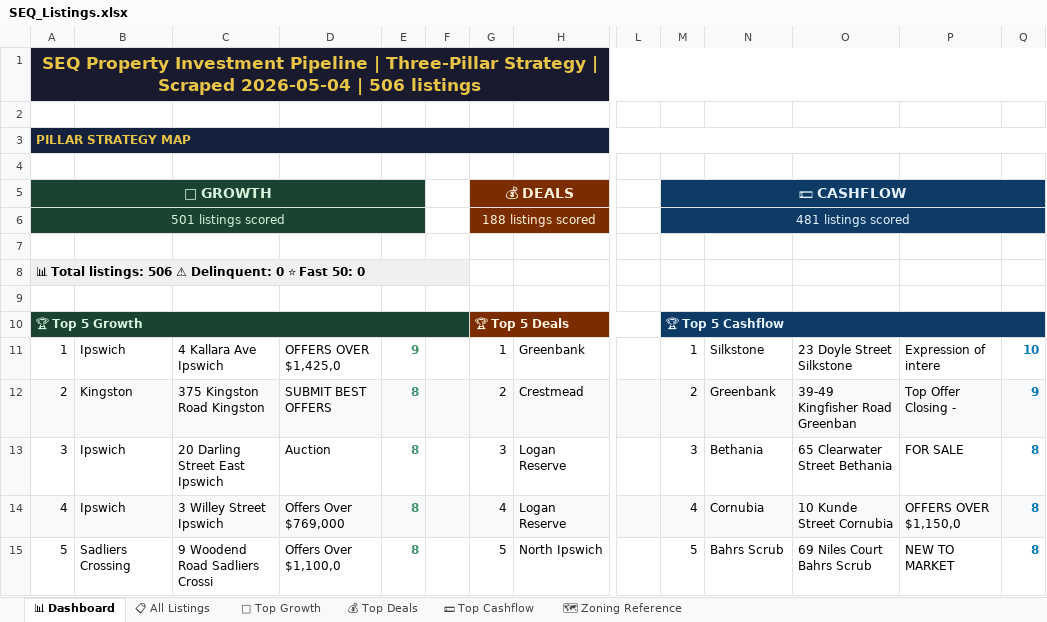
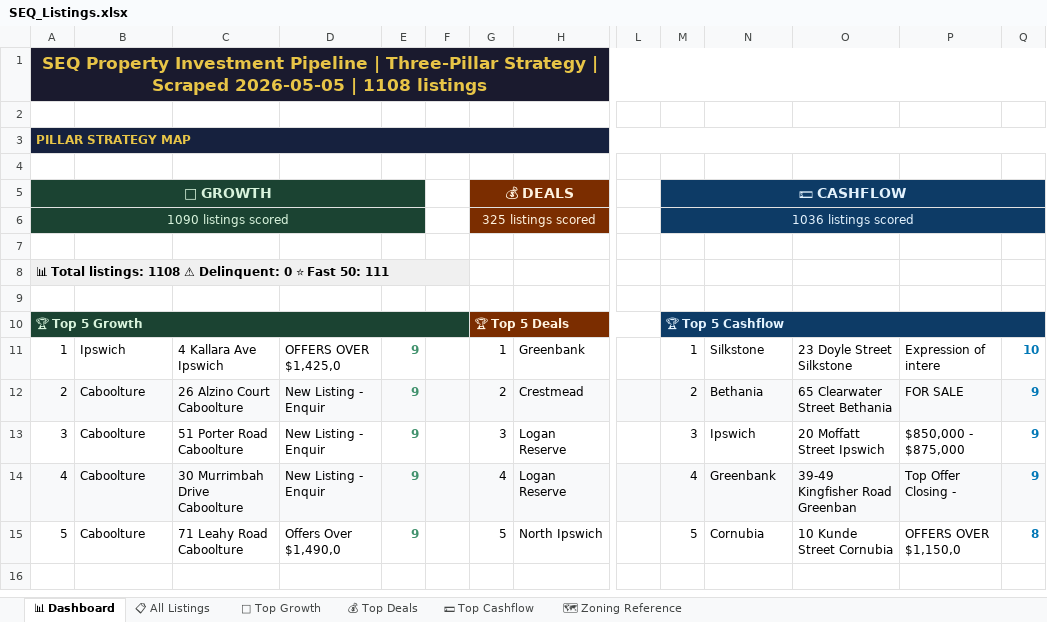
Before and after one commit to Decision-Architect-AU/Property-Listing-Scraper, an Excel workbook: SEQ_Listings.xlsx, sheet 📊 Dashboard, drawn as a sheet; only a part is shown, gaps mark what is left out; values as stored, in another font and other column widths than the file's, no borders; the diff names each change by its address in the sheet, - before the commit and + after, or states it on an @@ line.

```diff
--- a/SEQ_Listings.xlsx (sheet 📊 Dashboard)
+++ b/SEQ_Listings.xlsx (sheet 📊 Dashboard)
-A1: …| Scraped 2026-05-04 | 506 listings
+A1: …| Scraped 2026-05-05 | 1108 listings
-A6: 501 listings scored
+A6: 1090 listings scored
-G6: 188 listings scored
+G6: 325 listings scored
-M6: 481 listings scored
+M6: 1036 listings scored
-A8: …Total listings: 506 ⚠ Delinquent: 0 ⭐ Fast 50: 0
+A8: …Total listings: 1108 ⚠ Delinquent: 0 ⭐ Fast 50: 111
-B12: Kingston
+B12: Caboolture
-C12: 375 Kingston Road Kingston
+C12: 26 Alzino Court Caboolture
-D12: SUBMIT BEST OFFERS
+D12: New Listing - Enquir
-E12:E15: 8
+E12:E15: 9
-N12: Greenbank
+N12: Bethania
-O12: 39-49 Kingfisher Road Greenban
+O12: 65 Clearwater Street Bethania
-P12: Top Offer Closing -
+P12: FOR SALE
-B13:B14: Ipswich
+B13:B14: Caboolture
-C13: 20 Darling Street East Ipswich
+C13: 51 Porter Road Caboolture
-D13: Auction
+D13: New Listing - Enquir
-N13: Bethania
+N13: Ipswich
-O13: 65 Clearwater Street Bethania
+O13: 20 Moffatt Street Ipswich
-P13: FOR SALE
+P13: $850,000 - $875,000
-Q13:Q14: 8
+Q13:Q14: 9
-C14: 3 Willey Street Ipswich
+C14: 30 Murrimbah Drive Caboolture
-D14: Offers Over $769,000
+D14: New Listing - Enquir
-N14: Cornubia
+N14: Greenbank
-O14: 10 Kunde Street Cornubia
+O14: 39-49 Kingfisher Road Greenban
-P14: OFFERS OVER $1,150,0
+P14: Top Offer Closing -
-B15: Sadliers Crossing
+B15: Caboolture
-C15: 9 Woodend Road Sadliers Crossi
+C15: 71 Leahy Road Caboolture
-D15: Offers Over $1,100,0
+D15: Offers Over $1,490,0
-N15: Bahrs Scrub
+N15: Cornubia
-O15: 69 Niles Court Bahrs Scrub
+O15: 10 Kunde Street Cornubia
-P15: NEW TO MARKET
+P15: OFFERS OVER $1,150,0
```
Also changed, not shown: sheet 📋 All Listings, sheet 💵 Top Cashflow, sheet 🌱 Top Growth, sheet 💰 Top Deals, 17 other files.
